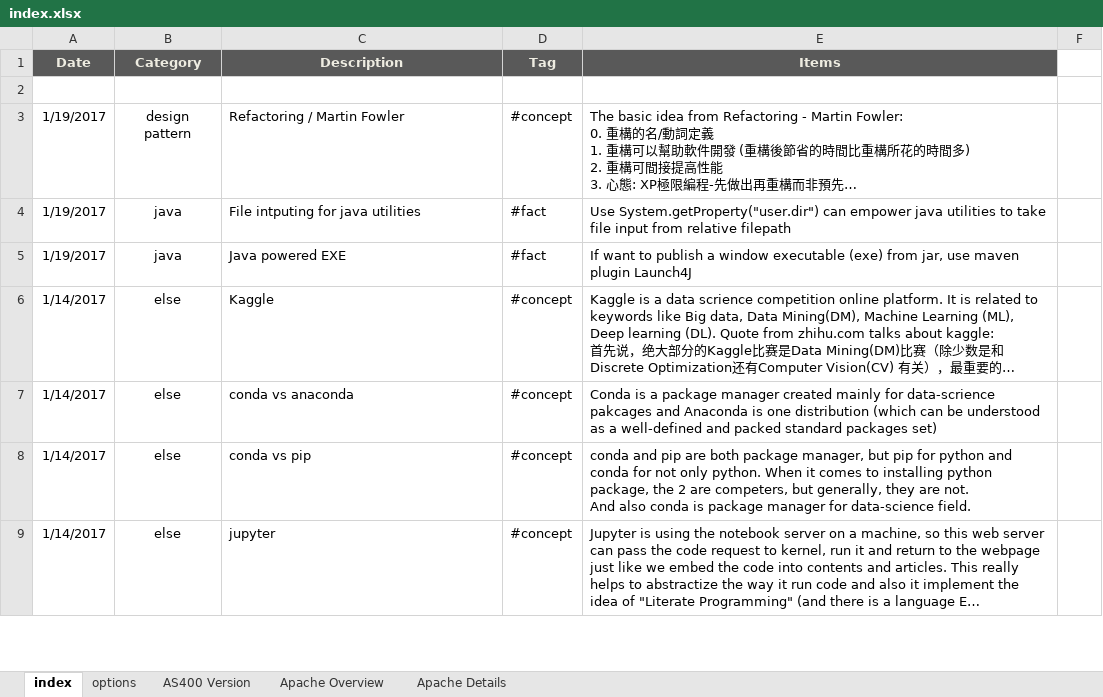
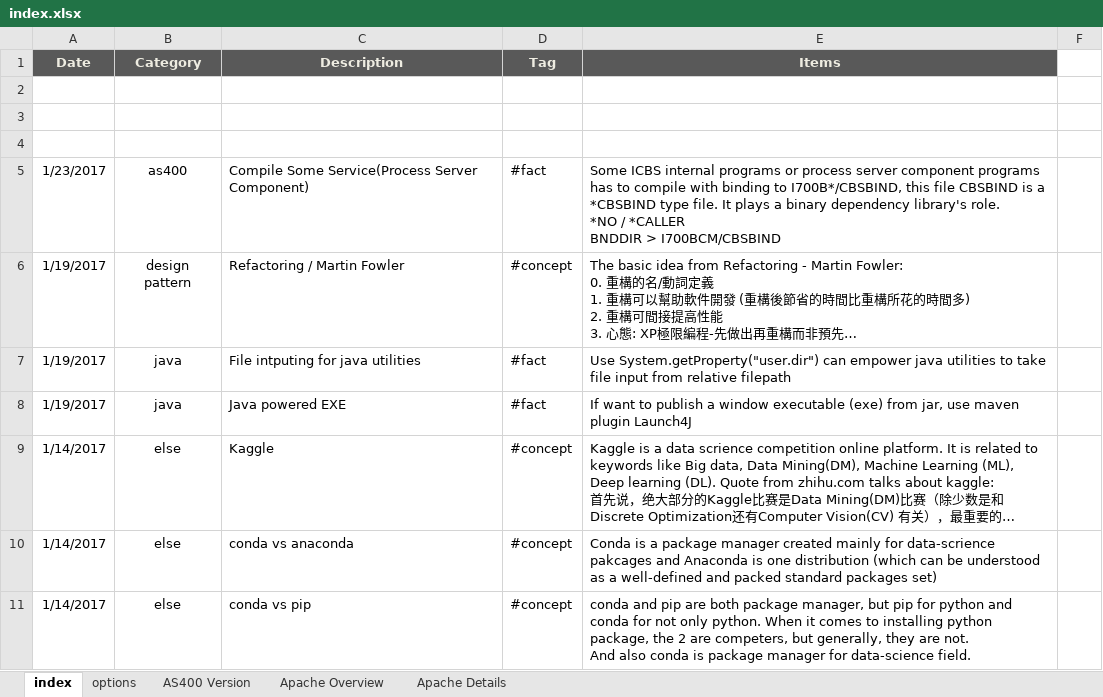
Before and after one commit to mylesieong/code_library, an Excel workbook: index.xlsx, sheet index, drawn as a sheet; only a part is shown; the shorter side is filled out with more unchanged rows; long unchanged cells end in …; values as stored, in another font and other column widths than the file's, no borders; charts and pictures not drawn; ↵ is a line break in a cell; the diff names each change by its address in the sheet, - before the commit and + after, or states it on an @@ line.

Commit message:
Add index entry about the binary dependency in ICBS

```diff
--- a/index.xlsx (sheet index)
+++ b/index.xlsx (sheet index)
+row 3: (empty)
+row 4: (empty)
+row 5: 1/23/2017 | as400 | Compile Some Service(Process Server Component) | #fact | Some ICBS internal programs or process server component programs has to compile with binding to I700B*/CBSBIND, this file CBSBIND is a *CBSBIND type file. It plays a binary dependency library's role. ↵ *NO / *CALLER ↵ BNDDIR > I700BCM/CBSBIND
```
Also changed, not shown: charts or pictures.
